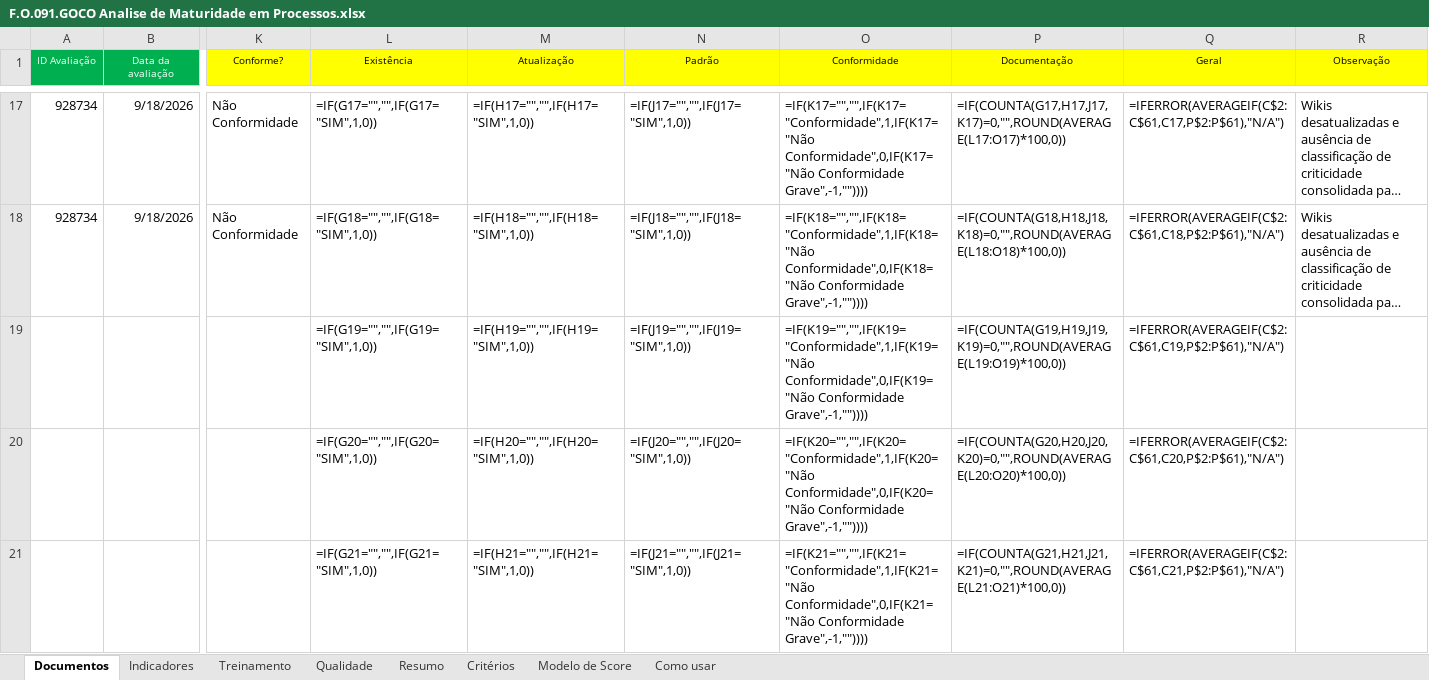
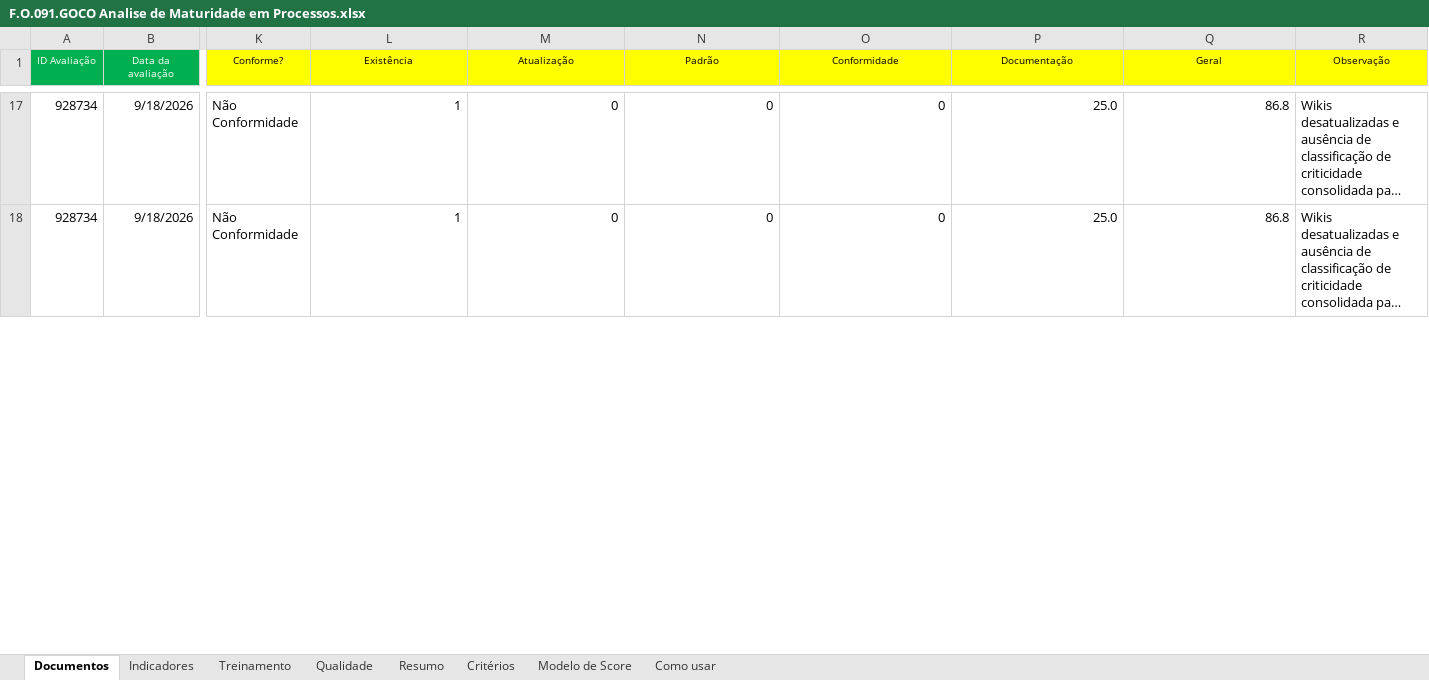
Before and after one commit to imlumachado/maturidade-dashboard, an Excel workbook: formulario/F.O.091.GOCO Analise de Maturidade em Processos.xlsx, sheet Documentos, drawn as a sheet; only a part is shown, gaps mark what is left out; long unchanged cells end in …; values as stored, in another font and other column widths than the file's, no borders; formulas without a stored value are shown as written; conditional formats not drawn; removed rows and columns are numbered as before the commit, all else as after; rows hold the shown columns only; the diff covers the shown part only; the diff names each change by its address in the sheet, - before the commit and + after, or states it on an @@ line.

Commit message:
Remover secao Detalhe com tabela das paginas de frente

```diff
--- a/formulario/F.O.091.GOCO Analise de Maturidade em Processos.xlsx (sheet Documentos)
+++ b/formulario/F.O.091.GOCO Analise de Maturidade em Processos.xlsx (sheet Documentos)
-L17 (Existência): =IF(G17="","",IF(G17="SIM",1,0))
+L17 (Existência): 1
-M17 (Atualização): =IF(H17="","",IF(H17="SIM",1,0))
+M17 (Atualização): 0
-N17 (Padrão): =IF(J17="","",IF(J17="SIM",1,0))
+N17 (Padrão): 0
-O17 (Conformidade): =IF(K17="","",IF(K17="Conformidade",1,IF(K17="Não Conformidade",0,IF(K17="Não Conformidade Grave",-1,""))))
+O17 (Conformidade): 0
-P17 (Documentação): =IF(COUNTA(G17,H17,J17,K17)=0,"",ROUND(AVERAGE(L17:O17)*100,0))
+P17 (Documentação): 25.0
-Q17 (Geral): =IFERROR(AVERAGEIF(C$2:C$61,C17,P$2:P$61),"N/A")
+Q17 (Geral): 86.8
-L18 (Existência): =IF(G18="","",IF(G18="SIM",1,0))
+L18 (Existência): 1
-M18 (Atualização): =IF(H18="","",IF(H18="SIM",1,0))
+M18 (Atualização): 0
-N18 (Padrão): =IF(J18="","",IF(J18="SIM",1,0))
+N18 (Padrão): 0
-O18 (Conformidade): =IF(K18="","",IF(K18="Conformidade",1,IF(K18="Não Conformidade",0,IF(K18="Não Conformidade Grave",-1,""))))
+O18 (Conformidade): 0
-P18 (Documentação): =IF(COUNTA(G18,H18,J18,K18)=0,"",ROUND(AVERAGE(L18:O18)*100,0))
+P18 (Documentação): 25.0
-Q18 (Geral): =IFERROR(AVERAGEIF(C$2:C$61,C18,P$2:P$61),"N/A")
+Q18 (Geral): 86.8
-row 19:  |  |  | =IF(G19="","",IF(G19="SIM",1,0)) | =IF(H19="","",IF(H19="SIM",1,0)) | =IF(J19="","",IF(J19="SIM",1,0)) | =IF(K19="","",IF(K19="Conformidade",1,IF(K19="Não Conformidade",0,IF(K19="Não Conformidade Grave",-1,"")))) | =IF(COUNTA(G19,H19,J19,K19)=0,"",ROUND(AVERAGE(L19:O19)*100,0)) | =IFERROR(AVERAGEIF(C$2:C$61,C19,P$2:P$61),"N/A")
-row 20:  |  |  | =IF(G20="","",IF(G20="SIM",1,0)) | =IF(H20="","",IF(H20="SIM",1,0)) | =IF(J20="","",IF(J20="SIM",1,0)) | =IF(K20="","",IF(K20="Conformidade",1,IF(K20="Não Conformidade",0,IF(K20="Não Conformidade Grave",-1,"")))) | =IF(COUNTA(G20,H20,J20,K20)=0,"",ROUND(AVERAGE(L20:O20)*100,0)) | =IFERROR(AVERAGEIF(C$2:C$61,C20,P$2:P$61),"N/A")
-row 21:  |  |  | =IF(G21="","",IF(G21="SIM",1,0)) | =IF(H21="","",IF(H21="SIM",1,0)) | =IF(J21="","",IF(J21="SIM",1,0)) | =IF(K21="","",IF(K21="Conformidade",1,IF(K21="Não Conformidade",0,IF(K21="Não Conformidade Grave",-1,"")))) | =IF(COUNTA(G21,H21,J21,K21)=0,"",ROUND(AVERAGE(L21:O21)*100,0)) | =IFERROR(AVERAGEIF(C$2:C$61,C21,P$2:P$61),"N/A")
```
Also changed, not shown: 43 added rows, 40 removed rows and 90 edited cells elsewhere in this sheet, sheet Indicadores, sheet Resumo, sheet Qualidade, sheet Treinamento, sheet Modelo de Score, formulas that keep their value, 1 other file.
